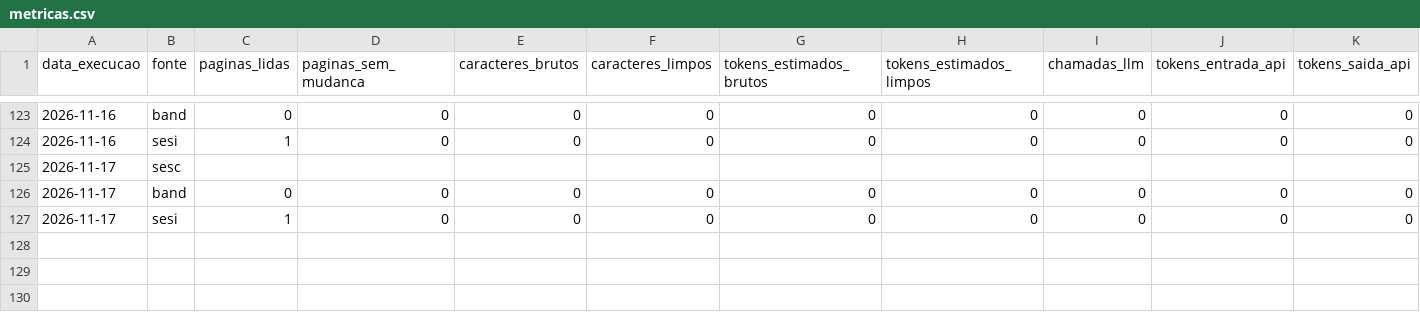
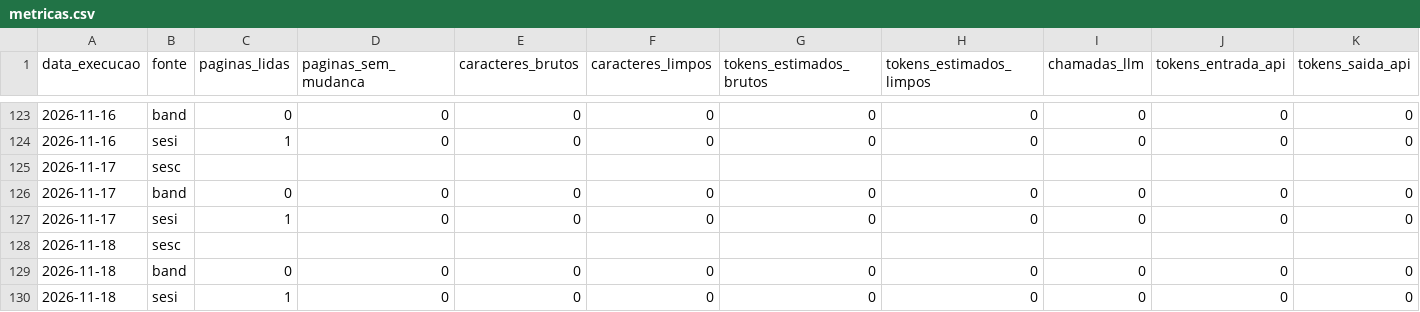
Before and after one commit to Steser23/eventos-sorocaba, a CSV file: data/metricas.csv, drawn as a sheet; only a part is shown, gaps mark what is left out; rows hold the shown columns only; the diff names each change by its address in the sheet, - before the commit and + after, or states it on an @@ line.

```diff
--- a/data/metricas.csv
+++ b/data/metricas.csv
+row 128: 2026-11-18 | sesc
+row 129: 2026-11-18 | band | 0 | 0 | 0 | 0 | 0 | 0 | 0 | 0 | 0
+row 130: 2026-11-18 | sesi | 1 | 0 | 0 | 0 | 0 | 0 | 0 | 0 | 0
```
Also changed, not shown: 2 other files.
